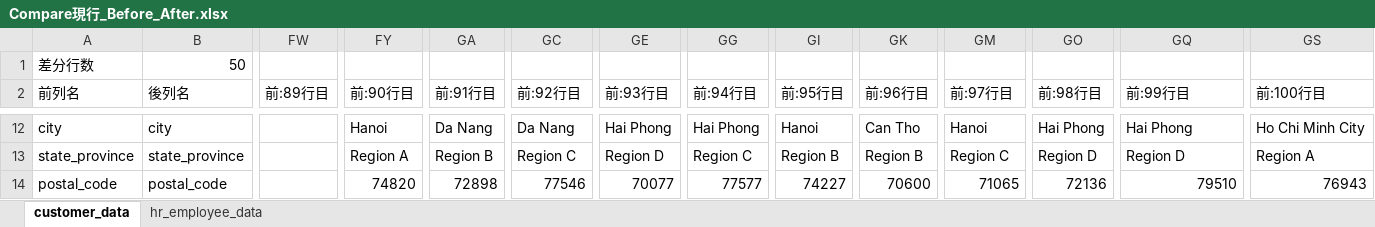
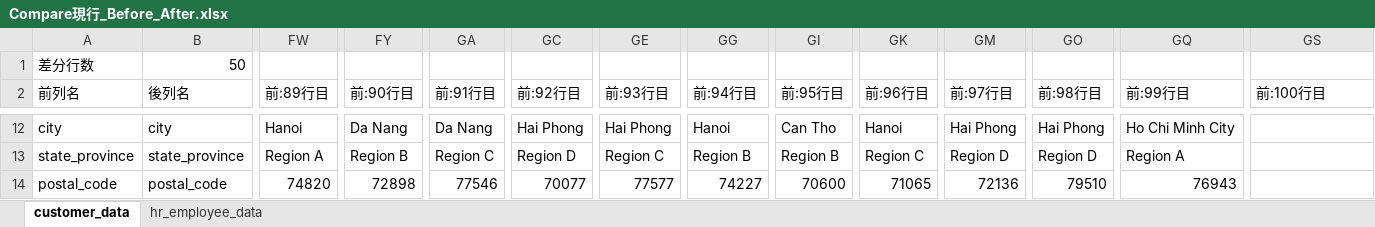
Before and after one commit to thuonghua2420/support-work, an Excel workbook: path/UT01-001/出力（登録・更新）データ/Compare/Compare現行_Before_After.xlsx, sheet customer_data, drawn as a sheet; only a part is shown, gaps mark what is left out; values as stored, in another font and other column widths than the file's, no cell formats; the diff covers the shown part only; the diff names each change by its address in the sheet, - before the commit and + after, or states it on an @@ line.

```diff
--- a/path/UT01-001/出力（登録・更新）データ/Compare/Compare現行_Before_After.xlsx (sheet customer_data)
+++ b/path/UT01-001/出力（登録・更新）データ/Compare/Compare現行_Before_After.xlsx (sheet customer_data)
-FW12 (前:89行目): (empty)
+FW12 (前:89行目): Hanoi
-FY12 (前:90行目): Hanoi
+FY12 (前:90行目): Da Nang
-GC12 (前:92行目): Da Nang
+GC12 (前:92行目): Hai Phong
-GG12 (前:94行目): Hai Phong
+GG12 (前:94行目): Hanoi
-GI12 (前:95行目): Hanoi
+GI12 (前:95行目): Can Tho
-GK12 (前:96行目): Can Tho
+GK12 (前:96行目): Hanoi
-GM12 (前:97行目): Hanoi
+GM12 (前:97行目): Hai Phong
-GQ12 (前:99行目): Hai Phong
+GQ12 (前:99行目): Ho Chi Minh City
-GS12 (前:100行目): Ho Chi Minh City
+GS12 (前:100行目): (empty)
-FW13 (前:89行目): (empty)
+FW13 (前:89行目): Region A
-FY13 (前:90行目): Region A
+FY13 (前:90行目): Region B
-GA13 (前:91行目): Region B
+GA13 (前:91行目): Region C
-GC13 (前:92行目): Region C
+GC13 (前:92行目): Region D
-GE13 (前:93行目): Region D
+GE13 (前:93行目): Region C
-GG13 (前:94行目): Region C
+GG13 (前:94行目): Region B
-GK13 (前:96行目): Region B
+GK13 (前:96行目): Region C
-GM13 (前:97行目): Region C
+GM13 (前:97行目): Region D
-GQ13 (前:99行目): Region D
+GQ13 (前:99行目): Region A
-GS13 (前:100行目): Region A
+GS13 (前:100行目): (empty)
-FW14 (前:89行目): (empty)
+FW14 (前:89行目): 74820
-FY14 (前:90行目): 74820
+FY14 (前:90行目): 72898
-GA14 (前:91行目): 72898
+GA14 (前:91行目): 77546
-GC14 (前:92行目): 77546
+GC14 (前:92行目): 70077
-GE14 (前:93行目): 70077
+GE14 (前:93行目): 77577
-GG14 (前:94行目): 77577
+GG14 (前:94行目): 74227
-GI14 (前:95行目): 74227
+GI14 (前:95行目): 70600
-GK14 (前:96行目): 70600
+GK14 (前:96行目): 71065
-GM14 (前:97行目): 71065
+GM14 (前:97行目): 72136
-GO14 (前:98行目): 72136
+GO14 (前:98行目): 79510
-GQ14 (前:99行目): 79510
+GQ14 (前:99行目): 76943
-GS14 (前:100行目): 76943
+GS14 (前:100行目): (empty)
```
Also changed, not shown: 489 edited cells elsewhere in this sheet, cell formats, path/UT01-001/出力（登録・更新）データ/Compare/Compare新-現行_After.xlsx, path/UT01-001/出力（登録・更新）データ/Compare/Compare新_Before_After.xlsx, 13 other files.
